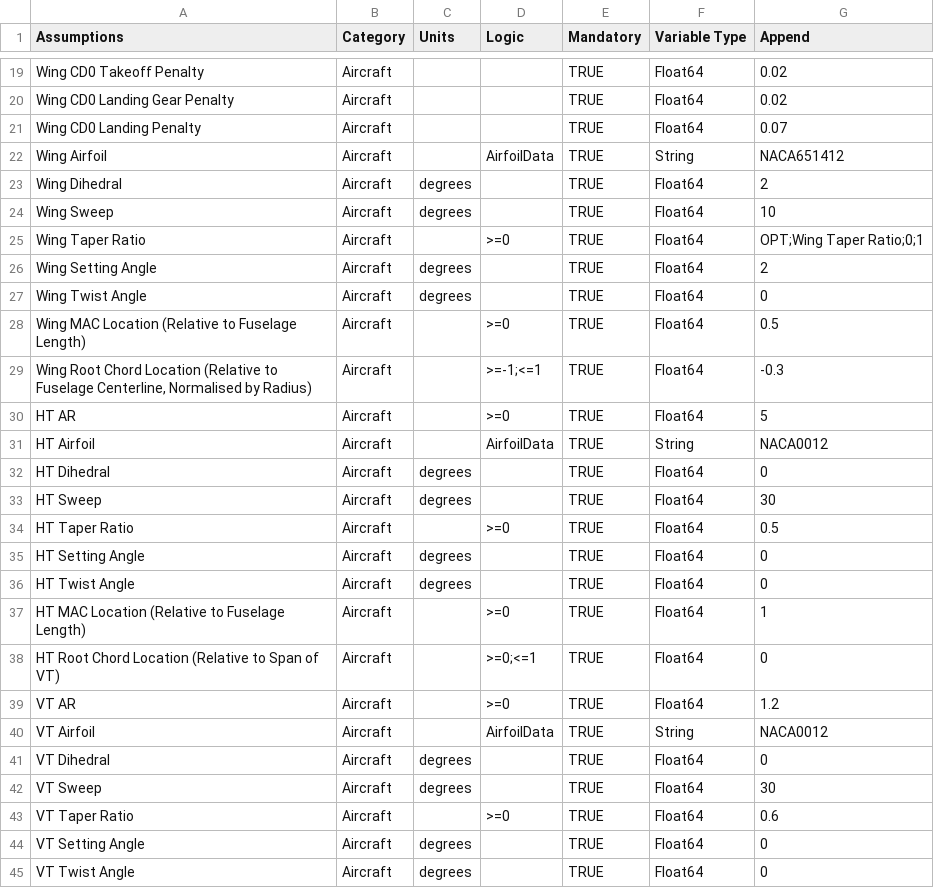
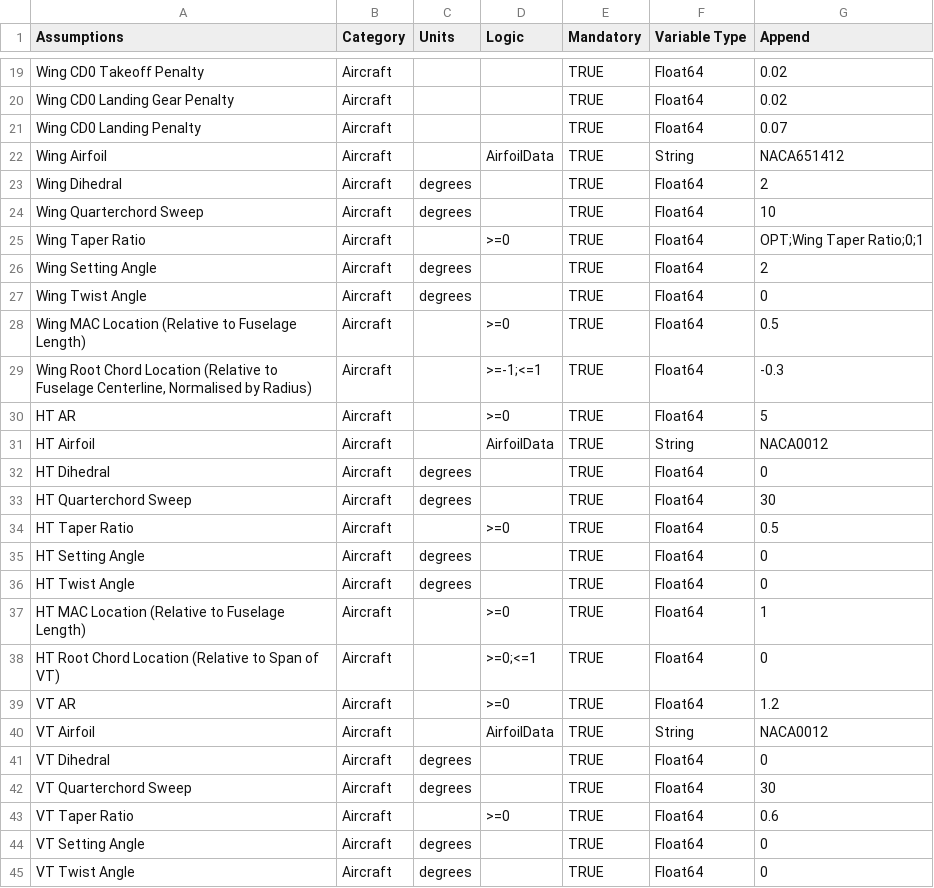
Before and after one commit to kwanyiutam/AeroFuse.jl, a CSV file: src/OperationOptimisation/Reference/AssumptionList.csv, drawn as a sheet; only a part is shown, gaps mark what is left out.

```diff
--- a/src/OperationOptimisation/Reference/AssumptionList.csv
+++ b/src/OperationOptimisation/Reference/AssumptionList.csv
@@ -23,3 +23,3 @@ Wing Airfoil,Aircraft,,AirfoilData,TRUE,String,NACA651412
 Wing Dihedral,Aircraft,degrees,,TRUE,Float64,2
-Wing Sweep,Aircraft,degrees,,TRUE,Float64,10
+Wing Quarterchord Sweep,Aircraft,degrees,,TRUE,Float64,10
 Wing Taper Ratio,Aircraft,,>=0,TRUE,Float64,OPT;Wing Taper Ratio;0;1
@@ -32,3 +32,3 @@ HT Airfoil,Aircraft,,AirfoilData,TRUE,String,NACA0012
 HT Dihedral,Aircraft,degrees,,TRUE,Float64,0
-HT Sweep,Aircraft,degrees,,TRUE,Float64,30
+HT Quarterchord Sweep,Aircraft,degrees,,TRUE,Float64,30
 HT Taper Ratio,Aircraft,,>=0,TRUE,Float64,0.5
@@ -41,3 +41,3 @@ VT Airfoil,Aircraft,,AirfoilData,TRUE,String,NACA0012
 VT Dihedral,Aircraft,degrees,,TRUE,Float64,0
-VT Sweep,Aircraft,degrees,,TRUE,Float64,30
+VT Quarterchord Sweep,Aircraft,degrees,,TRUE,Float64,30
 VT Taper Ratio,Aircraft,,>=0,TRUE,Float64,0.6
```
Also changed, not shown: src/OperationOptimisation/Reference/SampleAircraft.csv, src/OperationOptimisation/bogus.csv, 3 other files.
